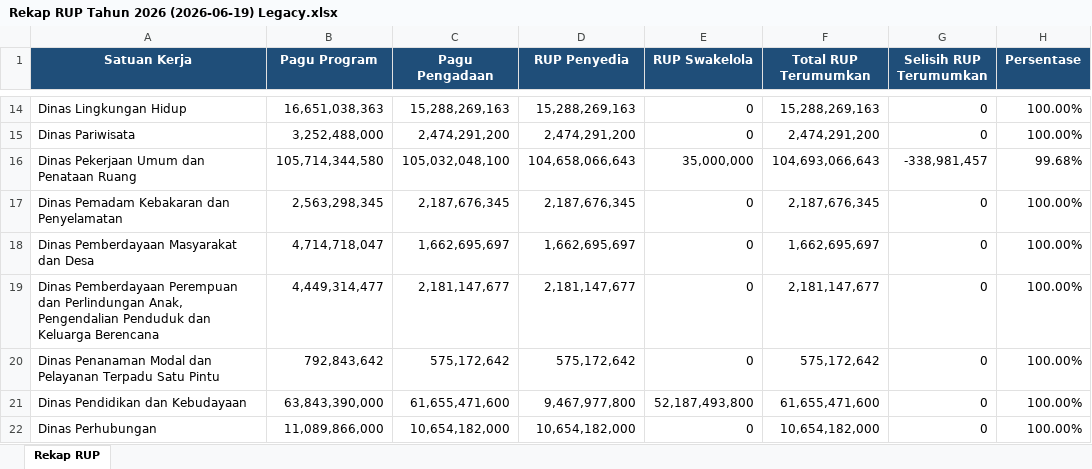
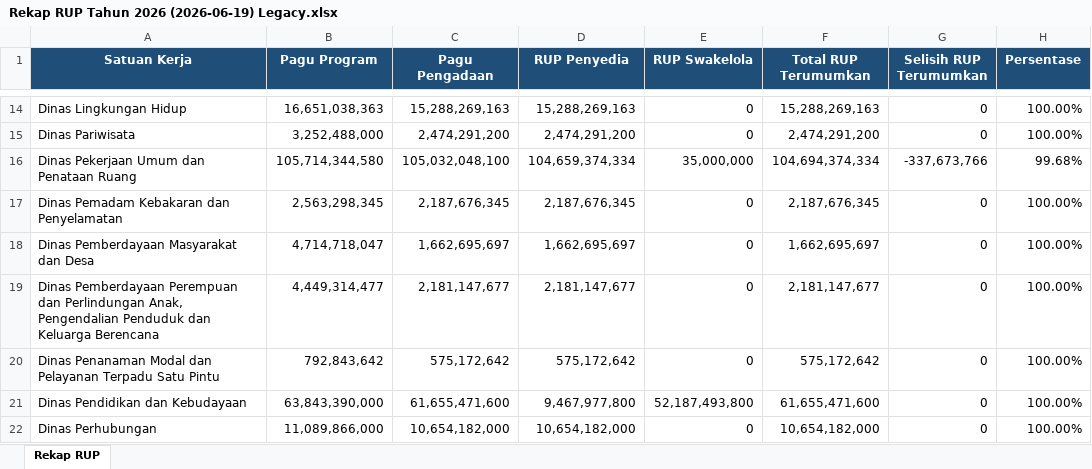
Before and after one commit to rizkipem-21/dashboard.pbjkobar, an Excel workbook: output/rup/2026/Rekap RUP Tahun 2026 (2026-06-19) Legacy.xlsx, sheet Rekap RUP, drawn as a sheet; only a part is shown, gaps mark what is left out; values as stored, in another font and other column widths than the file's, no borders; the diff names each change by its address in the sheet, - before the commit and + after, or states it on an @@ line.

Commit message:
Auto update data RUP

```diff
--- a/output/rup/2026/Rekap RUP Tahun 2026 (2026-06-19) Legacy.xlsx (sheet Rekap RUP)
+++ b/output/rup/2026/Rekap RUP Tahun 2026 (2026-06-19) Legacy.xlsx (sheet Rekap RUP)
-D16 (RUP Penyedia): 104,658,066,643
+D16 (RUP Penyedia): 104,659,374,334
-F16 (Total RUP Terumumkan): 104,693,066,643
+F16 (Total RUP Terumumkan): 104,694,374,334
-G16 (Selisih RUP Terumumkan): -338,981,457
+G16 (Selisih RUP Terumumkan): -337,673,766
```
Also changed, not shown: 2 other files.
